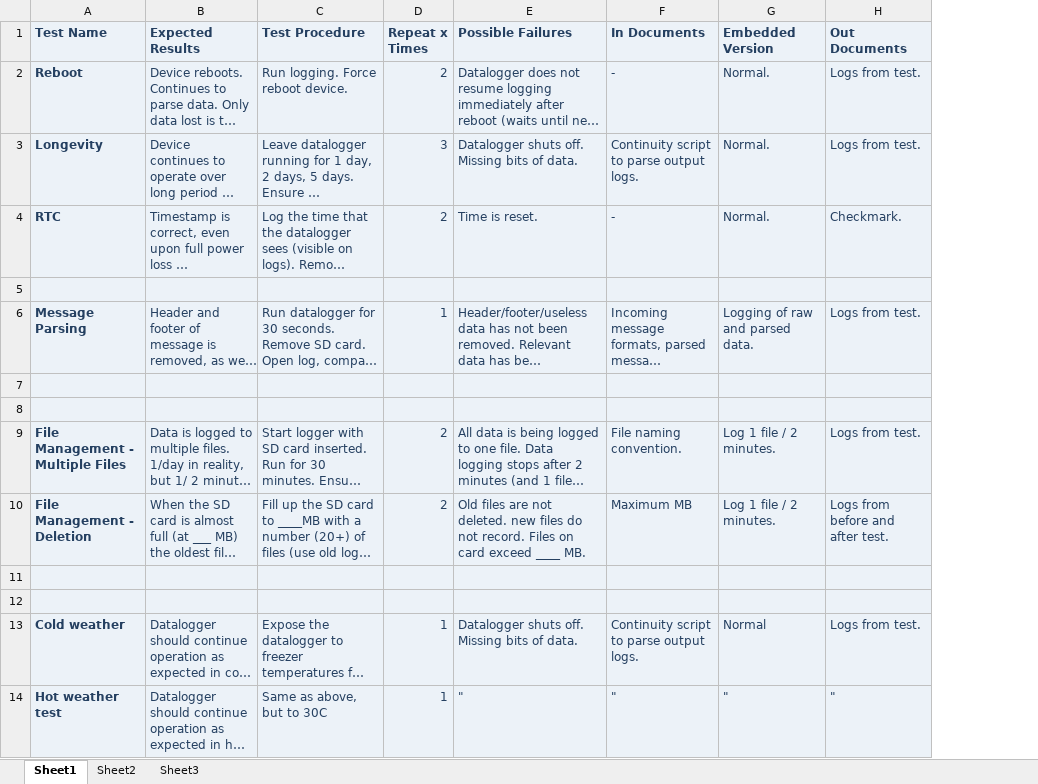
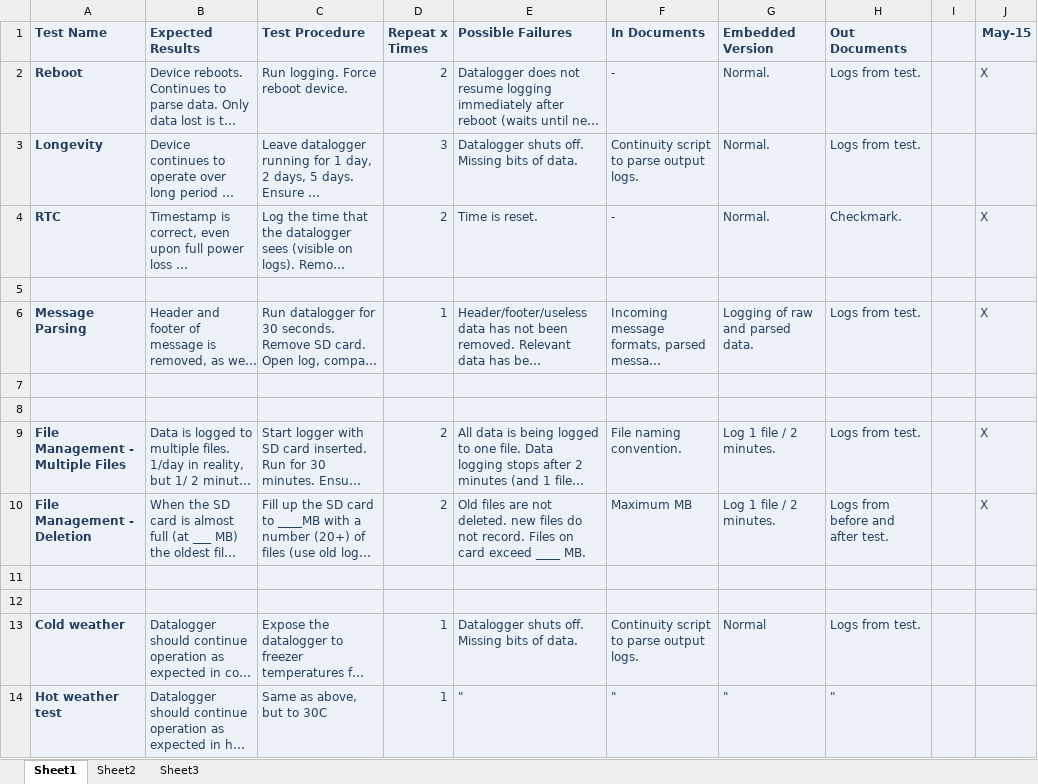
Before and after one commit to jchernus/CAN-Bus-Datalogger, an Excel workbook: Datalogger Test Plan.xlsx, sheet Sheet1, drawn as a sheet; long unchanged cells end in …; values as stored, in another font and other column widths than the file's, no borders; the diff names each change by its address in the sheet, - before the commit and + after, or states it on an @@ line.

```diff
--- a/Datalogger Test Plan.xlsx (sheet Sheet1)
+++ b/Datalogger Test Plan.xlsx (sheet Sheet1)
+column I, empty
+column J (May-15), rows 2-10: X |  | X |  | X |  |  | X | X
```
Also changed, not shown: Datalogger V2/Commands.xlsx, 34 other files.
